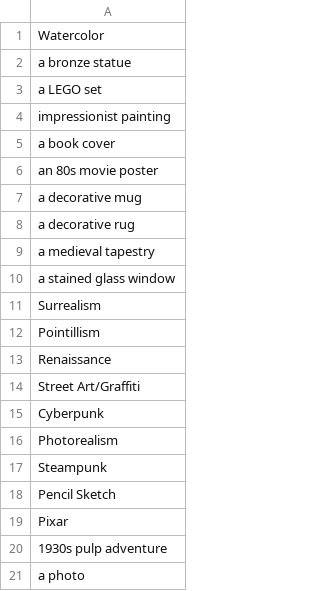
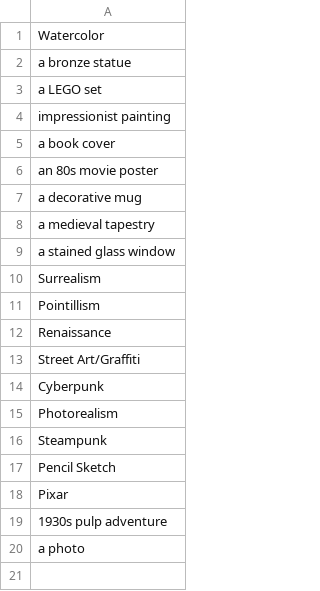
Before and after one commit to TheOtherDavid/bear-of-the-day, a CSV file: backend/styles.csv, drawn as a sheet; the diff names each change by its address in the sheet, - before the commit and + after, or states it on an @@ line.

Commit message:
Styles: Remove rug, too similar to tapestry

```diff
--- a/backend/styles.csv
+++ b/backend/styles.csv
-row 8: a decorative rug
```
